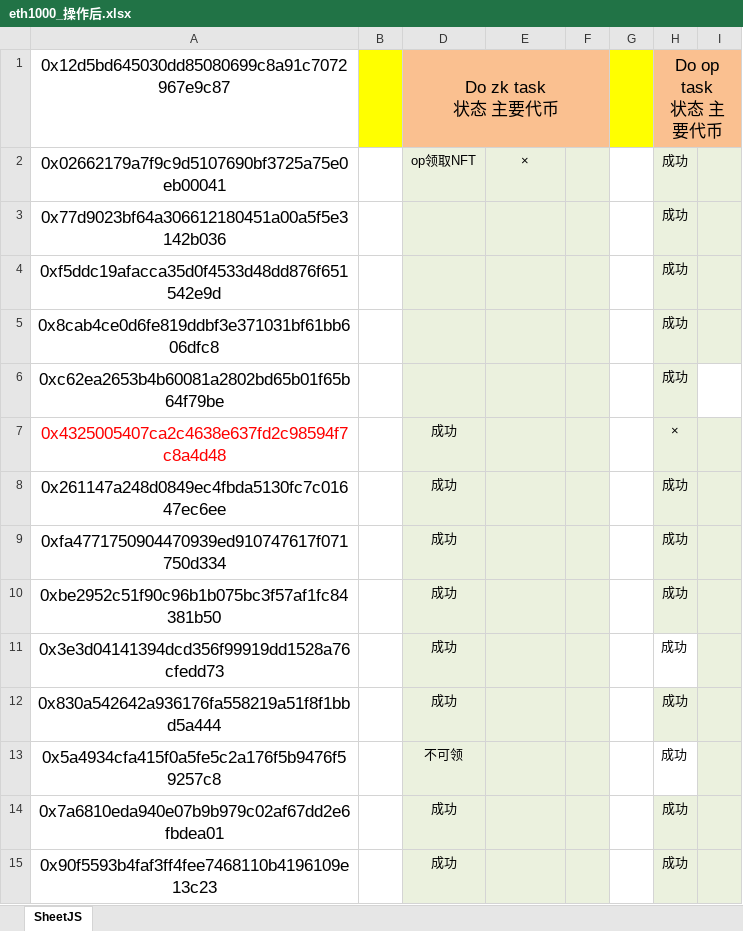
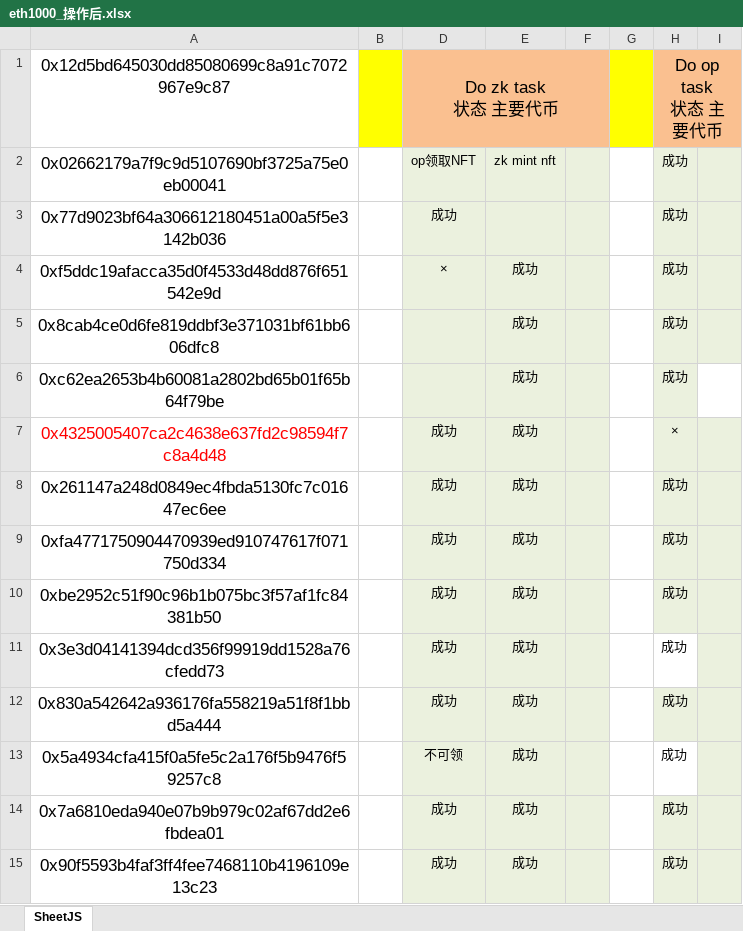
Before and after one commit to alveraboquet/Block_chain, an Excel workbook: eth1000_操作后.xlsx, sheet SheetJS, drawn as a sheet; only a part is shown; values as stored, in another font and other column widths than the file's, no borders; the diff covers the shown part only; the diff names each change by its address in the sheet, - before the commit and + after, or states it on an @@ line.

```diff
--- a/eth1000_操作后.xlsx (sheet SheetJS)
+++ b/eth1000_操作后.xlsx (sheet SheetJS)
-E2: ×
+E2: zk mint nft
-D3: (empty)
+D3: 成功
-D4: (empty)
+D4: ×
-E4:E15: (empty)
+E4:E15: 成功
```
Also changed, not shown: 85 edited cells elsewhere in this sheet, 1 other file.
